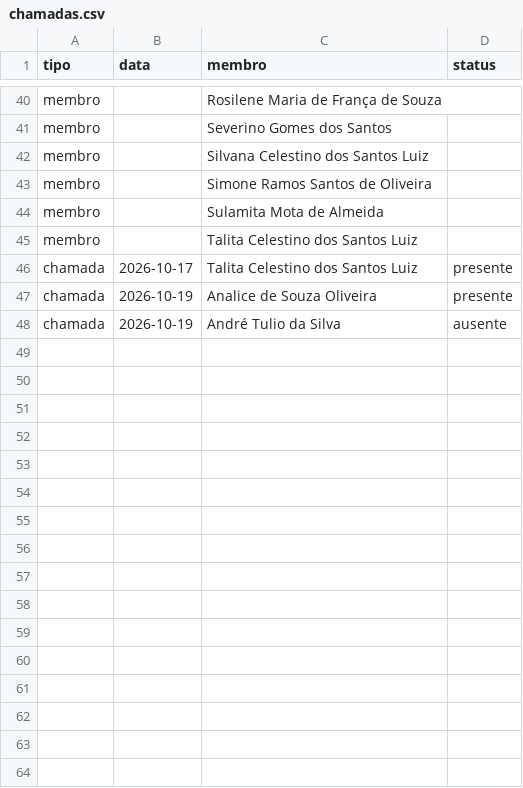
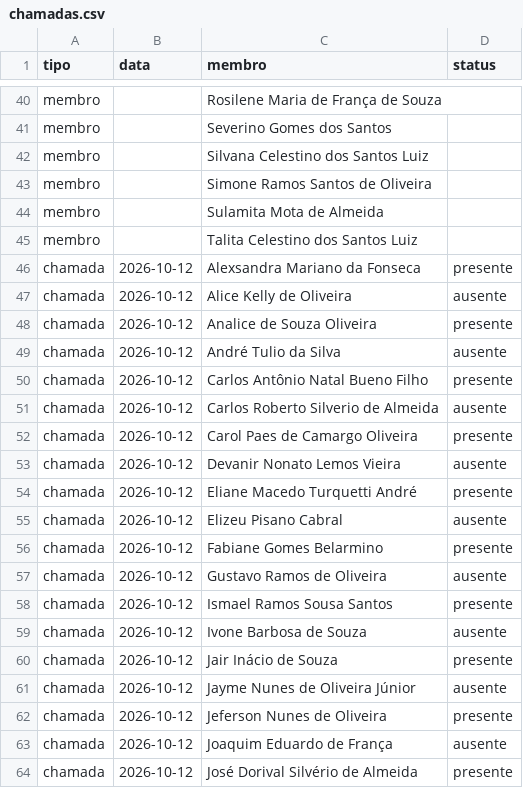
Before and after one commit to marcelofaria/coral-jubilo-celeste, a CSV file: dados/chamadas.csv, drawn as a sheet; only a part is shown, gaps mark what is left out; the diff covers the shown part only.

Commit message:
Atualiza chamada do coral (2026-10-12)

```diff
--- a/dados/chamadas.csv
+++ b/dados/chamadas.csv
@@ -45,4 +45,20 @@
 "membro";"";"Talita Celestino dos Santos Luiz";""
-"chamada";"2026-10-17";"Talita Celestino dos Santos Luiz";"presente"
-"chamada";"2026-10-19";"Analice de Souza Oliveira";"presente"
-"chamada";"2026-10-19";"André Tulio da Silva";"ausente"
+"chamada";"2026-10-12";"Alexsandra Mariano da Fonseca";"presente"
+"chamada";"2026-10-12";"Alice Kelly de Oliveira";"ausente"
+"chamada";"2026-10-12";"Analice de Souza Oliveira";"presente"
+"chamada";"2026-10-12";"André Tulio da Silva";"ausente"
+"chamada";"2026-10-12";"Carlos Antônio Natal Bueno Filho";"presente"
+"chamada";"2026-10-12";"Carlos Roberto Silverio de Almeida";"ausente"
+"chamada";"2026-10-12";"Carol Paes de Camargo Oliveira";"presente"
+"chamada";"2026-10-12";"Devanir Nonato Lemos Vieira";"ausente"
+"chamada";"2026-10-12";"Eliane Macedo Turquetti André";"presente"
+"chamada";"2026-10-12";"Elizeu Pisano Cabral";"ausente"
+"chamada";"2026-10-12";"Fabiane Gomes Belarmino";"presente"
+"chamada";"2026-10-12";"Gustavo Ramos de Oliveira";"ausente"
+"chamada";"2026-10-12";"Ismael Ramos Sousa Santos";"presente"
+"chamada";"2026-10-12";"Ivone Barbosa de Souza";"ausente"
+"chamada";"2026-10-12";"Jair Inácio de Souza";"presente"
+"chamada";"2026-10-12";"Jayme Nunes de Oliveira Júnior";"ausente"
+"chamada";"2026-10-12";"Jeferson Nunes de Oliveira";"presente"
+"chamada";"2026-10-12";"Joaquim Eduardo de França";"ausente"
+"chamada";"2026-10-12";"José Dorival Silvério de Almeida";"presente"
```
Also changed, not shown: 25 added rows elsewhere in this file.
